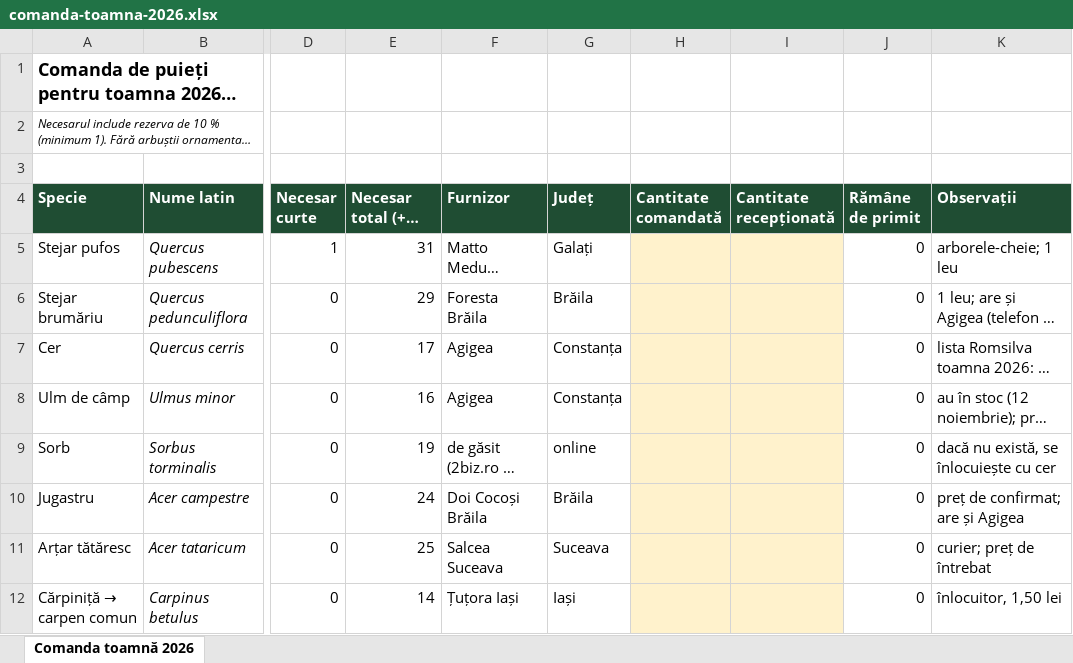
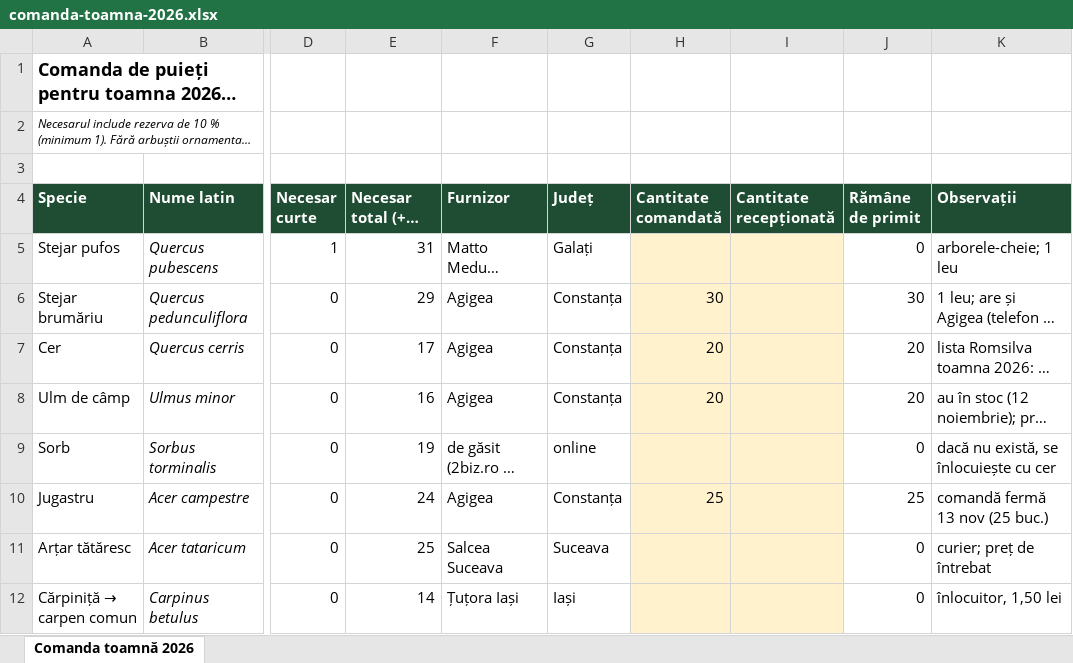
Before and after one commit to schmicky/crucea, an Excel workbook: resurse/oferte/comanda-toamna-2026.xlsx, sheet Comanda toamnă 2026, drawn as a sheet; only a part is shown, gaps mark what is left out; long unchanged cells end in …; values as stored, in another font and other column widths than the file's, no borders; the diff covers the shown part only; the diff names each change by its address in the sheet, - before the commit and + after, or states it on an @@ line.

```diff
--- a/resurse/oferte/comanda-toamna-2026.xlsx (sheet Comanda toamnă 2026)
+++ b/resurse/oferte/comanda-toamna-2026.xlsx (sheet Comanda toamnă 2026)
-F6 (Furnizor): Foresta Brăila
+F6 (Furnizor): Agigea
-G6 (Județ): Brăila
+G6 (Județ): Constanța
-H6 (Cantitate comandată): (empty)
+H6 (Cantitate comandată): 30
-J6 (Rămâne de primit): 0
+J6 (Rămâne de primit): 30
-H7:H8 (Cantitate comandată): (empty)
+H7:H8 (Cantitate comandată): 20
-J7:J8 (Rămâne de primit): 0
+J7:J8 (Rămâne de primit): 20
-F10 (Furnizor): Doi Cocoși Brăila
+F10 (Furnizor): Agigea
-G10 (Județ): Brăila
+G10 (Județ): Constanța
-H10 (Cantitate comandată): (empty)
+H10 (Cantitate comandată): 25
-J10 (Rămâne de primit): 0
+J10 (Rămâne de primit): 25
-K10 (Observații): preț de confirmat; are și Agigea
+K10 (Observații): comandă fermă 13 nov (25 buc.)
```
Also changed, not shown: 17 edited cells elsewhere in this sheet, 2 other files.
